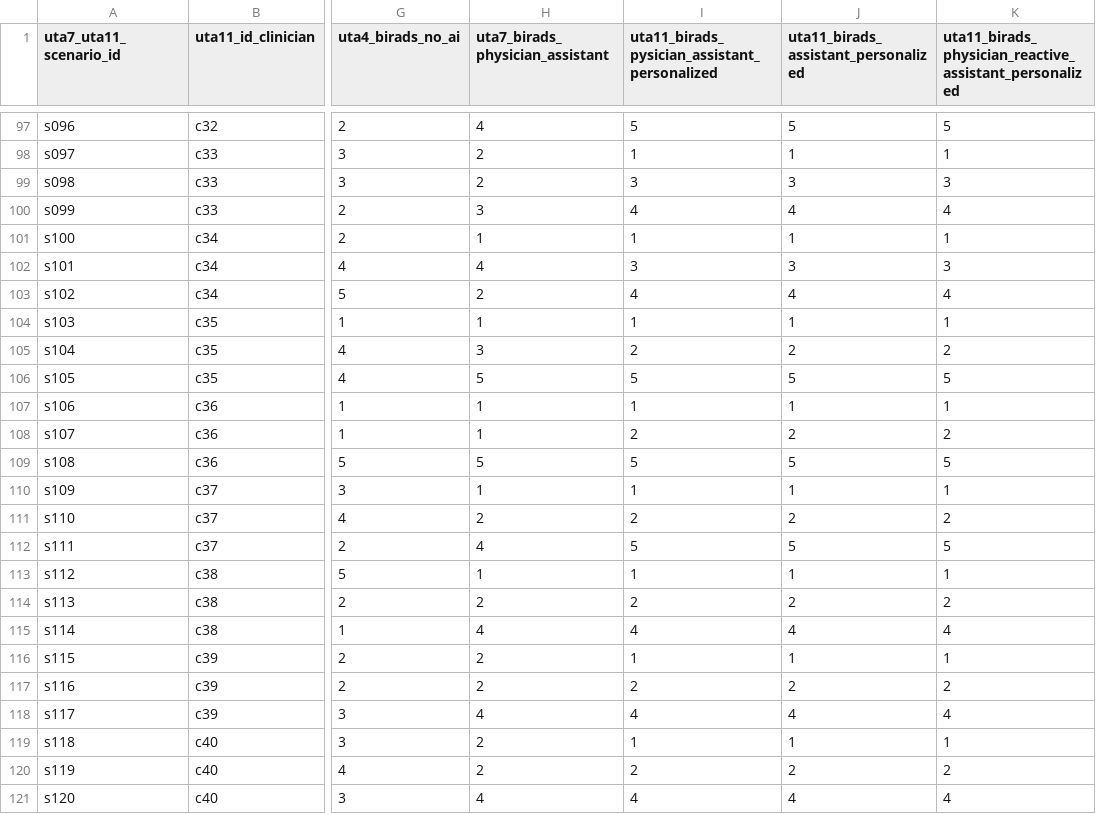
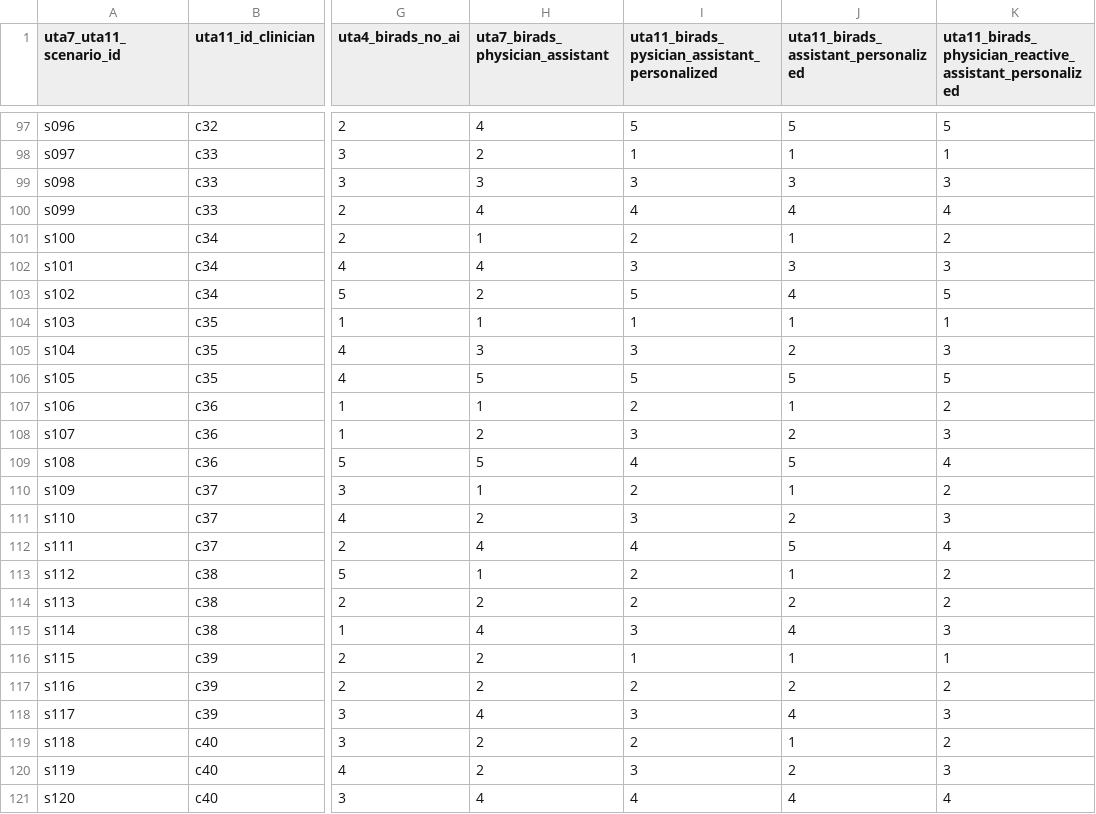
Before and after one commit to MIMBCD-UI/sa-uta11-results, a CSV file: data/mimbcdui_uta7_uta11_results_curated_abimid_severities.csv, drawn as a sheet; only a part is shown, gaps mark what is left out; the diff covers the shown part only; the diff names each change by its address in the sheet, - before the commit and + after, or states it on an @@ line.

Commit message:
[NEW] Severities Sheet

```diff
--- a/data/mimbcdui_uta7_uta11_results_curated_abimid_severities.csv
+++ b/data/mimbcdui_uta7_uta11_results_curated_abimid_severities.csv
-H99 (uta7_birads_physician_assistant): 2
+H99 (uta7_birads_physician_assistant): 3
-H100 (uta7_birads_physician_assistant): 3
+H100 (uta7_birads_physician_assistant): 4
-I101: 1
+I101: 2
-K101: 1
+K101: 2
-I103: 4
+I103: 5
-K103: 4
+K103: 5
-I105: 2
+I105: 3
-K105: 2
+K105: 3
-I107: 1
+I107: 2
-K107: 1
+K107: 2
-H108 (uta7_birads_physician_assistant): 1
+H108 (uta7_birads_physician_assistant): 2
-I108: 2
+I108: 3
-K108: 2
+K108: 3
-I109: 5
+I109: 4
-K109: 5
+K109: 4
-I110: 1
+I110: 2
-K110: 1
+K110: 2
-I111: 2
+I111: 3
-K111: 2
+K111: 3
-I112: 5
+I112: 4
-K112: 5
+K112: 4
-I113: 1
+I113: 2
-K113: 1
+K113: 2
-I115: 4
+I115: 3
-K115: 4
+K115: 3
-I118: 4
+I118: 3
-K118: 4
+K118: 3
-I119: 1
+I119: 2
-K119: 1
+K119: 2
-I120: 2
+I120: 3
-K120: 2
+K120: 3
```
Also changed, not shown: 57 edited cells elsewhere in this file.
